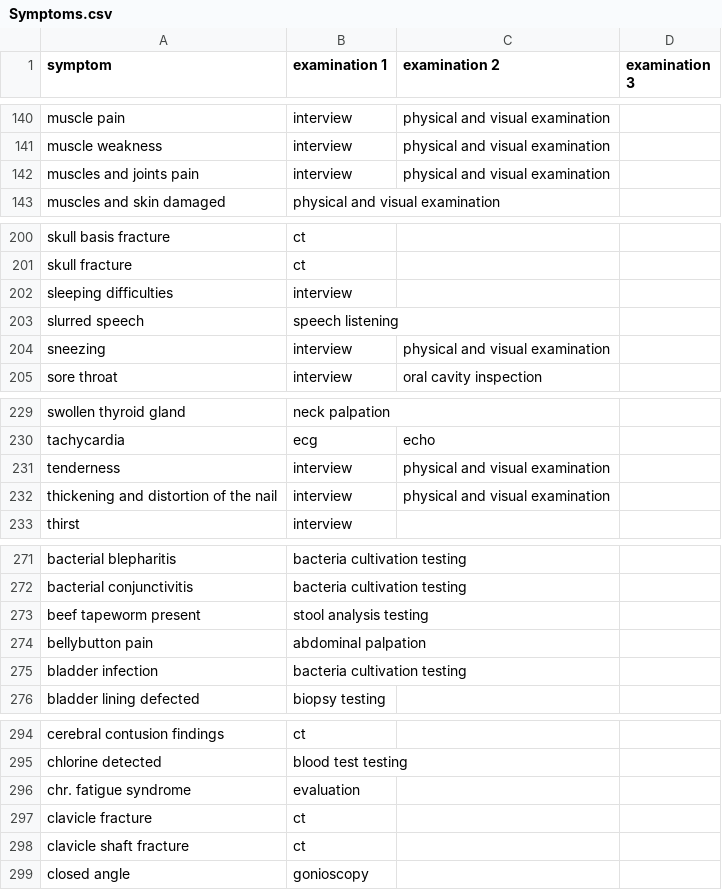
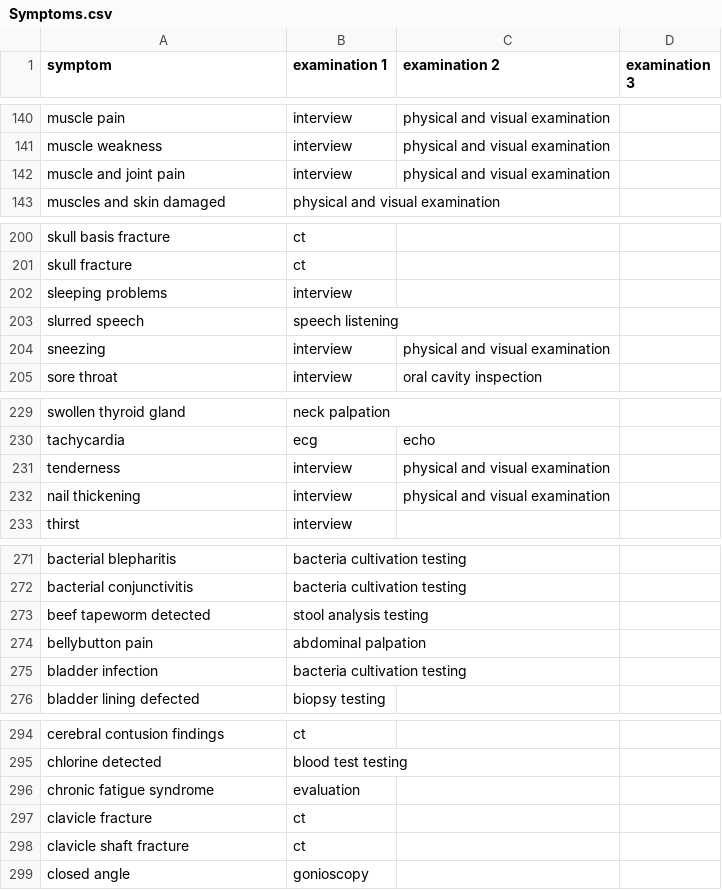
Before and after one commit to jeremy-piperni/RL-Project-Hospital, a CSV file: Data/Symptoms.csv, drawn as a sheet; only a part is shown, gaps mark what is left out; the diff covers the shown part only.

```diff
--- a/Data/Symptoms.csv
+++ b/Data/Symptoms.csv
@@ -141,3 +141,3 @@ muscle pain,interview,physical and visual examination,
 muscle weakness,interview,physical and visual examination,
-muscles and joints pain,interview,physical and visual examination,
+muscle and joint pain,interview,physical and visual examination,
 muscles and skin damaged,physical and visual examination,,
@@ -201,3 +201,3 @@ skull basis fracture,ct,,
 skull fracture,ct,,
-sleeping difficulties,interview,,
+sleeping problems,interview,,
 slurred speech,speech listening,,
@@ -231,3 +231,3 @@ tachycardia,ecg,echo,
 tenderness,interview,physical and visual examination,
-thickening and distortion of the nail,interview,physical and visual examination,
+nail thickening,interview,physical and visual examination,
 thirst,interview,,
@@ -272,3 +272,3 @@ bacterial blepharitis,bacteria cultivation testing,,
 bacterial conjunctivitis,bacteria cultivation testing,,
-beef tapeworm present,stool analysis testing,,
+beef tapeworm detected,stool analysis testing,,
 bellybutton pain,abdominal palpation,,
@@ -295,3 +295,3 @@ cerebral contusion findings,ct,,
 chlorine detected,blood test testing,,
-chr. fatigue syndrome,evaluation,,
+chronic fatigue syndrome,evaluation,,
 clavicle fracture,ct,,
```
Also changed, not shown: 1 added row and 21 edited cells elsewhere in this file, Data/Emergency_Diagnosis.csv, 4 other files.
